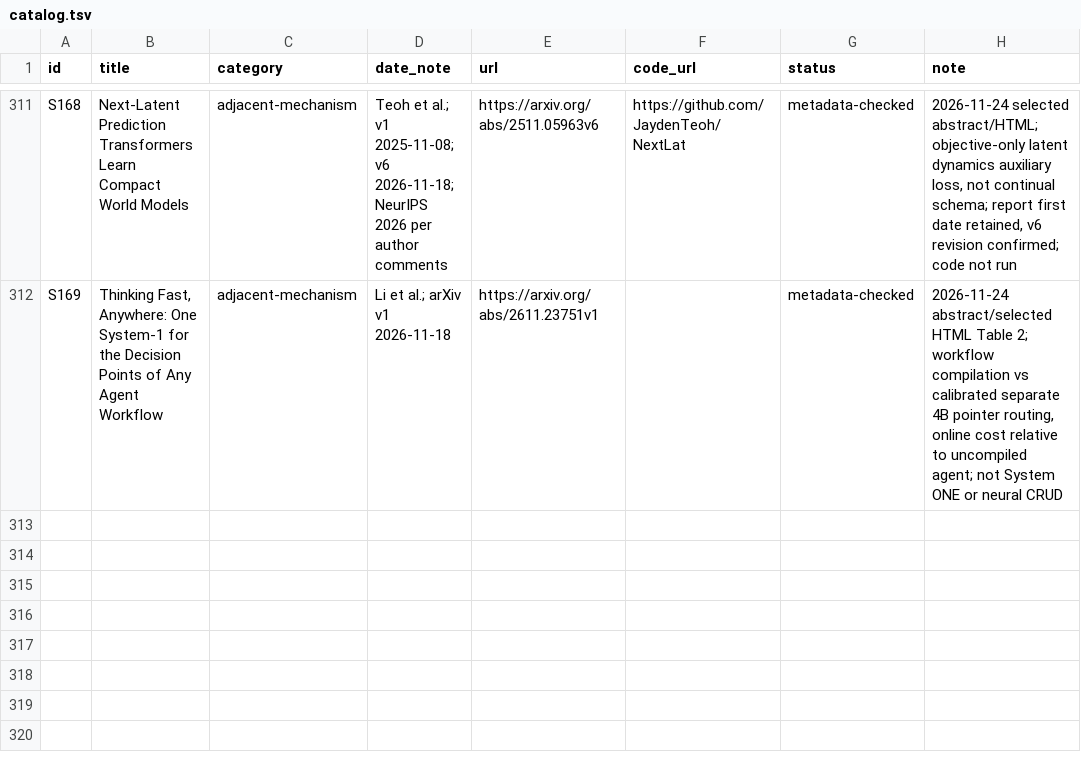
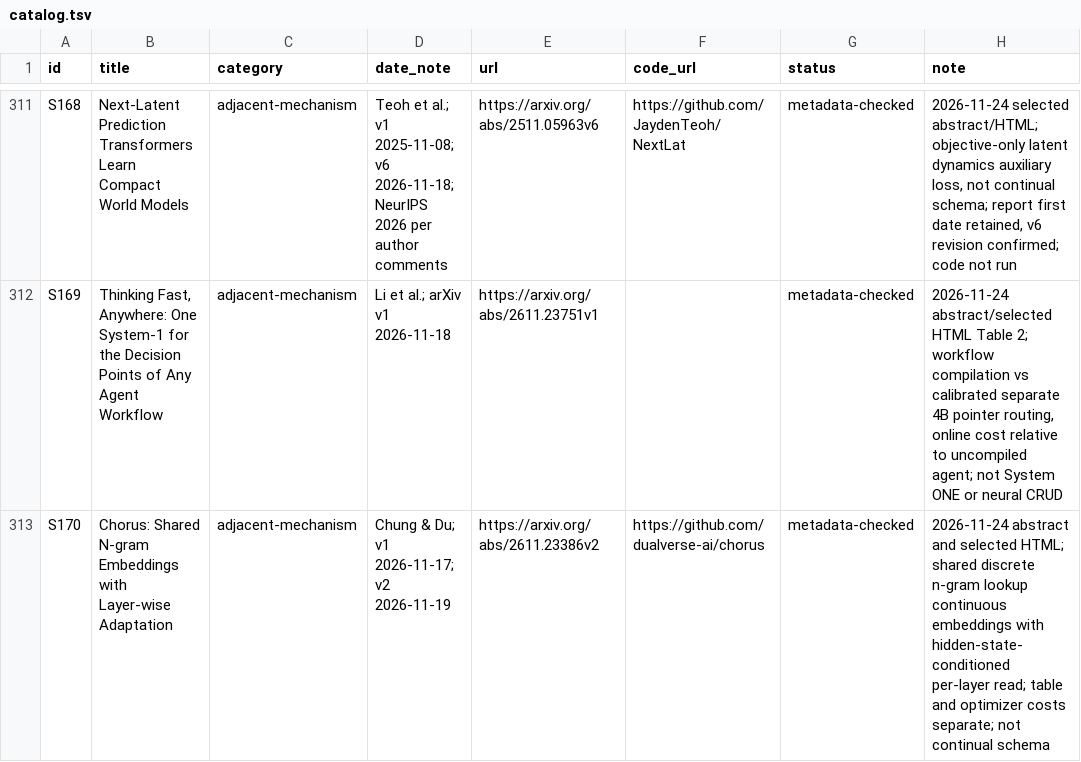
Before and after one commit to jimmylegendary/full-continual-learning, a TSV file: references/catalog.tsv, drawn as a sheet; only a part is shown, gaps mark what is left out; the diff names each change by its address in the sheet, - before the commit and + after, or states it on an @@ line.

Commit message:
docs: add Chorus shared-memory read and budget controls

```diff
--- a/references/catalog.tsv
+++ b/references/catalog.tsv
+row 313: S170 | Chorus: Shared N-gram Embeddings with Layer-wise Adaptation | adjacent-mechanism | Chung & Du; v1 2026-11-17; v2 2026-11-19 | https://arxiv.org/abs/2611.23386v2 | https://github.com/dualverse-ai/chorus | metadata-checked | 2026-11-24 abstract and selected HTML; shared discrete n-gram lookup continuous embeddings with hidden-state-conditioned per-layer read; table and optimizer costs separate; not continual schema
```
Also changed, not shown: 6 other files.
